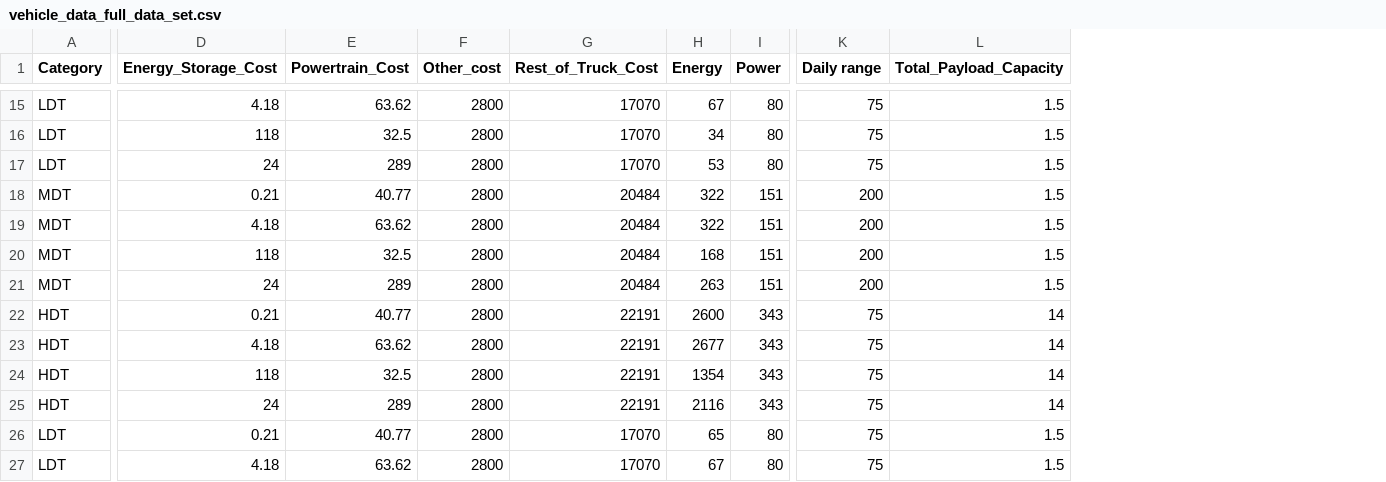
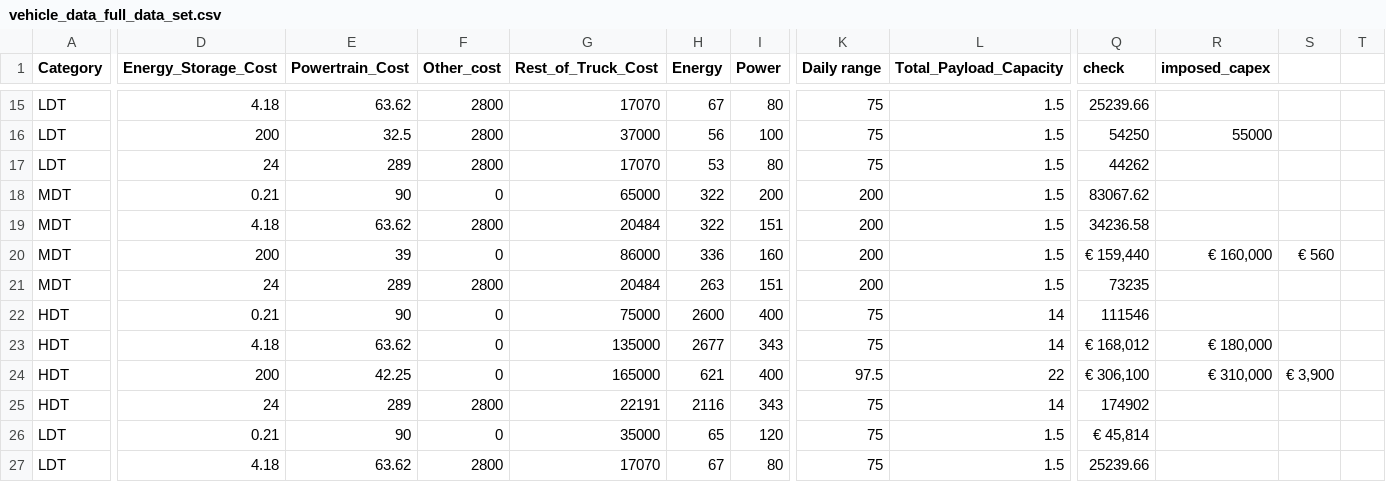
Before and after one commit to DonnieAI/wtfleetdecarbontco, a CSV file: data/vehicle_data_full_data_set.csv, drawn as a sheet; only a part is shown, gaps mark what is left out; the diff covers the shown part only; the diff names each change by its address in the sheet, - before the commit and + after, or states it on an @@ line.

```diff
--- a/data/vehicle_data_full_data_set.csv
+++ b/data/vehicle_data_full_data_set.csv
+column Q (check), rows 15-27: 25239.66 | 54250 | 44262 | 83067.62 | 34236.58 | € 159,440 | 73235 | 111546 | € 168,012 | € 306,100 | 174902 | € 45,814 | 25239.66
+column R (imposed_capex), rows 16-24: 55000 |  |  |  | € 160,000 |  |  | € 180,000 | € 310,000
+column S, rows 20-24: € 560 |  |  |  | € 3,900
+column T, empty
-D16 (Energy_Storage_Cost): 118
+D16 (Energy_Storage_Cost): 200
-G16 (Rest_of_Truck_Cost): 17070
+G16 (Rest_of_Truck_Cost): 37000
-H16 (Energy): 34
+H16 (Energy): 56
-I16 (Power): 80
+I16 (Power): 100
-E18 (Powertrain_Cost): 40.77
+E18 (Powertrain_Cost): 90
-F18 (Other_cost): 2800
+F18 (Other_cost): 0
-G18 (Rest_of_Truck_Cost): 20484
+G18 (Rest_of_Truck_Cost): 65000
-I18 (Power): 151
+I18 (Power): 200
-D20 (Energy_Storage_Cost): 118
+D20 (Energy_Storage_Cost): 200
-E20 (Powertrain_Cost): 32.5
+E20 (Powertrain_Cost): 39
-F20 (Other_cost): 2800
+F20 (Other_cost): 0
-G20 (Rest_of_Truck_Cost): 20484
+G20 (Rest_of_Truck_Cost): 86000
-H20 (Energy): 168
+H20 (Energy): 336
-I20 (Power): 151
+I20 (Power): 160
-E22 (Powertrain_Cost): 40.77
+E22 (Powertrain_Cost): 90
-F22:F24 (Other_cost): 2800
+F22:F24 (Other_cost): 0
-G22 (Rest_of_Truck_Cost): 22191
+G22 (Rest_of_Truck_Cost): 75000
-I22 (Power): 343
+I22 (Power): 400
-G23 (Rest_of_Truck_Cost): 22191
+G23 (Rest_of_Truck_Cost): 135000
-D24 (Energy_Storage_Cost): 118
+D24 (Energy_Storage_Cost): 200
-E24 (Powertrain_Cost): 32.5
+E24 (Powertrain_Cost): 42.25
-G24 (Rest_of_Truck_Cost): 22191
+G24 (Rest_of_Truck_Cost): 165000
-H24 (Energy): 1354
+H24 (Energy): 621
-I24 (Power): 343
+I24 (Power): 400
-K24 (Daily range): 75
+K24 (Daily range): 97.5
-L24 (Total_Payload_Capacity): 14
+L24 (Total_Payload_Capacity): 22
-E26 (Powertrain_Cost): 40.77
+E26 (Powertrain_Cost): 90
-F26 (Other_cost): 2800
+F26 (Other_cost): 0
-G26 (Rest_of_Truck_Cost): 17070
+G26 (Rest_of_Truck_Cost): 35000
-I26 (Power): 80
+I26 (Power): 120
```
Also changed, not shown: 60 edited cells elsewhere in this file, data/ZEV_FCV.csv, 23 other files.
